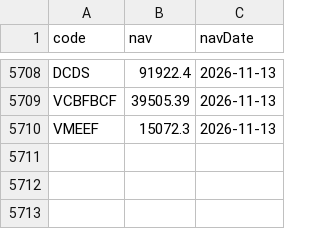
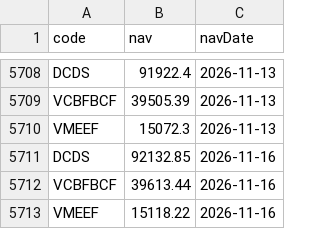
Before and after one commit to congdanh0101/vietnamese-fund-nav-tracker, a CSV file: nav_history_all.csv, drawn as a sheet; only a part is shown, gaps mark what is left out.

```diff
--- a/nav_history_all.csv
+++ b/nav_history_all.csv
@@ -5710 +5710,4 @@ VCBFBCF,39505.39,2026-11-13
 VMEEF,15072.3,2026-11-13
+DCDS,92132.85,2026-11-16
+VCBFBCF,39613.44,2026-11-16
+VMEEF,15118.22,2026-11-16
```
Also changed, not shown: data_trans/All_Transactions_Merged.csv, data_trans/VCBFBCF_transaction.csv, 4 other files.
